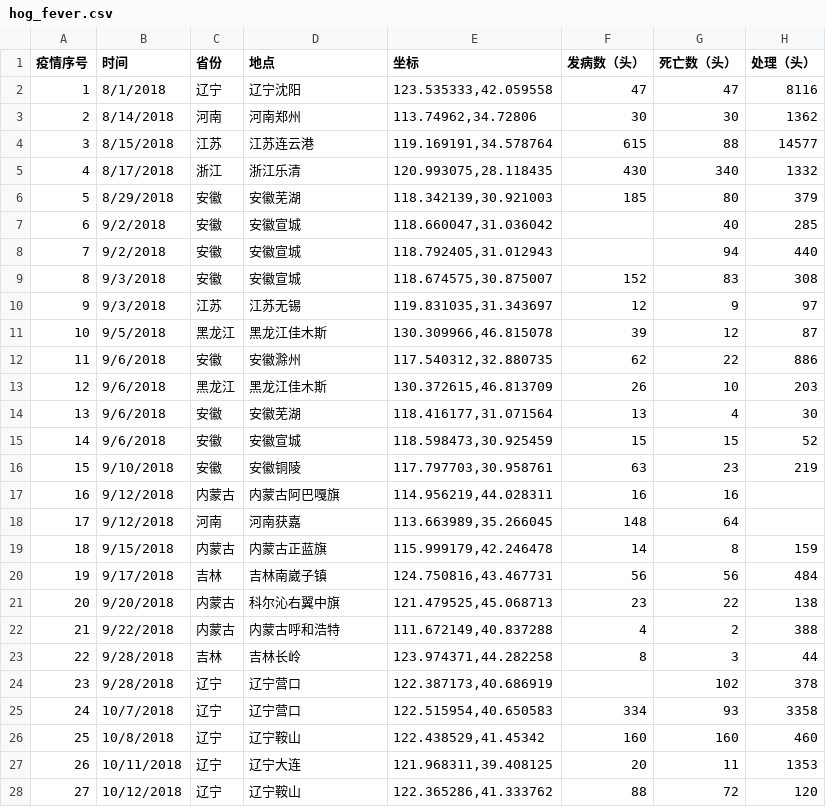
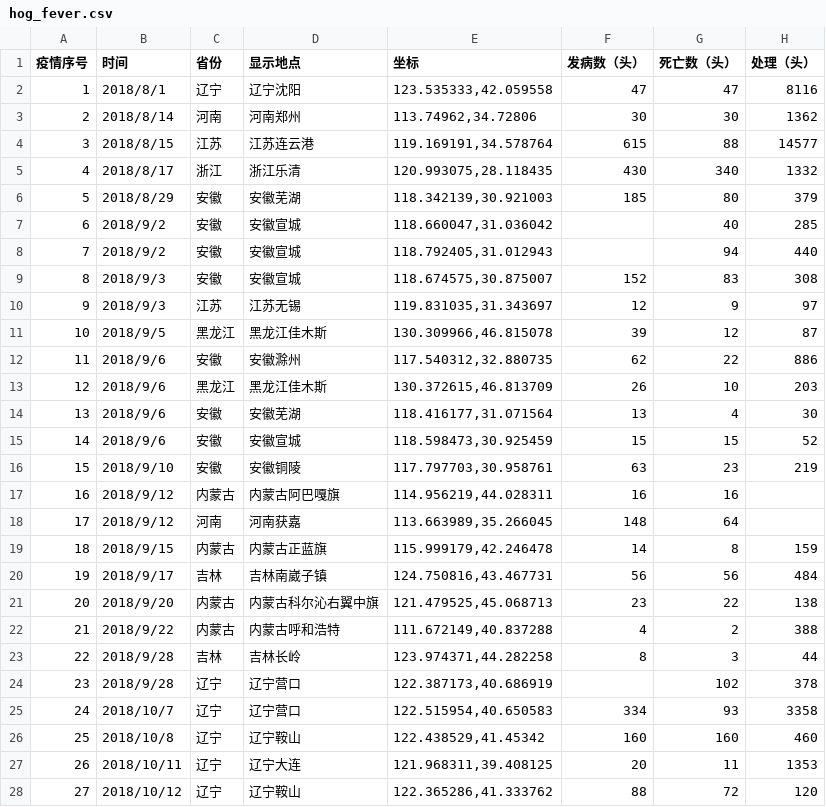
Before and after one commit to wild-flame/blog, a CSV file: visualizations/hog_fever/data/hog_fever.csv, drawn as a sheet; only a part is shown; the diff covers the shown part only.

```diff
--- a/visualizations/hog_fever/data/hog_fever.csv
+++ b/visualizations/hog_fever/data/hog_fever.csv
@@ -1,28 +1,28 @@
-疫情序号,时间,省份,地点,坐标,发病数（头）,死亡数（头）,处理（头）
-1,8/1/2018,辽宁,辽宁沈阳,"123.535333,42.059558",47,47,8116
-2,8/14/2018,河南,河南郑州,"113.74962,34.72806",30,30,1362
-3,8/15/2018,江苏,江苏连云港,"119.169191,34.578764",615,88,14577
-4,8/17/2018,浙江,浙江乐清,"120.993075,28.118435",430,340,1332
-5,8/29/2018,安徽,安徽芜湖,"118.342139,30.921003",185,80,379
-6,9/2/2018,安徽,安徽宣城,"118.660047,31.036042",,40,285
-7,9/2/2018,安徽,安徽宣城,"118.792405,31.012943",,94,440
-8,9/3/2018,安徽,安徽宣城,"118.674575,30.875007",152,83,308
-9,9/3/2018,江苏,江苏无锡,"119.831035,31.343697",12,9,97
-10,9/5/2018,黑龙江,黑龙江佳木斯,"130.309966,46.815078",39,12,87
-11,9/6/2018,安徽,安徽滁州,"117.540312,32.880735",62,22,886
-12,9/6/2018,黑龙江,黑龙江佳木斯,"130.372615,46.813709",26,10,203
-13,9/6/2018,安徽,安徽芜湖,"118.416177,31.071564",13,4,30
-14,9/6/2018,安徽,安徽宣城,"118.598473,30.925459",15,15,52
-15,9/10/2018,安徽,安徽铜陵,"117.797703,30.958761",63,23,219
-16,9/12/2018,内蒙古,内蒙古阿巴嘎旗,"114.956219,44.028311",16,16,
-17,9/12/2018,河南,河南获嘉,"113.663989,35.266045",148,64,
-18,9/15/2018,内蒙古,内蒙古正蓝旗,"115.999179,42.246478",14,8,159
-19,9/17/2018,吉林,吉林南崴子镇,"124.750816,43.467731",56,56,484
-20,9/20/2018,内蒙古,科尔沁右翼中旗,"121.479525,45.068713",23,22,138
-21,9/22/2018,内蒙古,内蒙古呼和浩特,"111.672149,40.837288",4,2,388
-22,9/28/2018,吉林,吉林长岭,"123.974371,44.282258",8,3,44
-23,9/28/2018,辽宁,辽宁营口,"122.387173,40.686919",,102,378
-24,10/7/2018,辽宁,辽宁营口,"122.515954,40.650583",334,93,3358
-25,10/8/2018,辽宁,辽宁鞍山,"122.438529,41.45342",160,160,460
-26,10/11/2018,辽宁,辽宁大连,"121.968311,39.408125",20,11,1353
-27,10/12/2018,辽宁,辽宁鞍山,"122.365286,41.333762",88,72,120
+疫情序号,时间,省份,显示地点,坐标,发病数（头）,死亡数（头）,处理（头）
+1,2018/8/1,辽宁,辽宁沈阳,"123.535333,42.059558",47,47,8116
+2,2018/8/14,河南,河南郑州,"113.74962,34.72806",30,30,1362
+3,2018/8/15,江苏,江苏连云港,"119.169191,34.578764",615,88,14577
+4,2018/8/17,浙江,浙江乐清,"120.993075,28.118435",430,340,1332
+5,2018/8/29,安徽,安徽芜湖,"118.342139,30.921003",185,80,379
+6,2018/9/2,安徽,安徽宣城,"118.660047,31.036042",,40,285
+7,2018/9/2,安徽,安徽宣城,"118.792405,31.012943",,94,440
+8,2018/9/3,安徽,安徽宣城,"118.674575,30.875007",152,83,308
+9,2018/9/3,江苏,江苏无锡,"119.831035,31.343697",12,9,97
+10,2018/9/5,黑龙江,黑龙江佳木斯,"130.309966,46.815078",39,12,87
+11,2018/9/6,安徽,安徽滁州,"117.540312,32.880735",62,22,886
+12,2018/9/6,黑龙江,黑龙江佳木斯,"130.372615,46.813709",26,10,203
+13,2018/9/6,安徽,安徽芜湖,"118.416177,31.071564",13,4,30
+14,2018/9/6,安徽,安徽宣城,"118.598473,30.925459",15,15,52
+15,2018/9/10,安徽,安徽铜陵,"117.797703,30.958761",63,23,219
+16,2018/9/12,内蒙古,内蒙古阿巴嘎旗,"114.956219,44.028311",16,16,
+17,2018/9/12,河南,河南获嘉,"113.663989,35.266045",148,64,
+18,2018/9/15,内蒙古,内蒙古正蓝旗,"115.999179,42.246478",14,8,159
+19,2018/9/17,吉林,吉林南崴子镇,"124.750816,43.467731",56,56,484
+20,2018/9/20,内蒙古,内蒙古科尔沁右翼中旗,"121.479525,45.068713",23,22,138
+21,2018/9/22,内蒙古,内蒙古呼和浩特,"111.672149,40.837288",4,2,388
+22,2018/9/28,吉林,吉林长岭,"123.974371,44.282258",8,3,44
+23,2018/9/28,辽宁,辽宁营口,"122.387173,40.686919",,102,378
+24,2018/10/7,辽宁,辽宁营口,"122.515954,40.650583",334,93,3358
+25,2018/10/8,辽宁,辽宁鞍山,"122.438529,41.45342",160,160,460
+26,2018/10/11,辽宁,辽宁大连,"121.968311,39.408125",20,11,1353
+27,2018/10/12,辽宁,辽宁鞍山,"122.365286,41.333762",88,72,120
```
Also changed, not shown: 1 added row and 15 edited cells elsewhere in this file, 4 other files.
